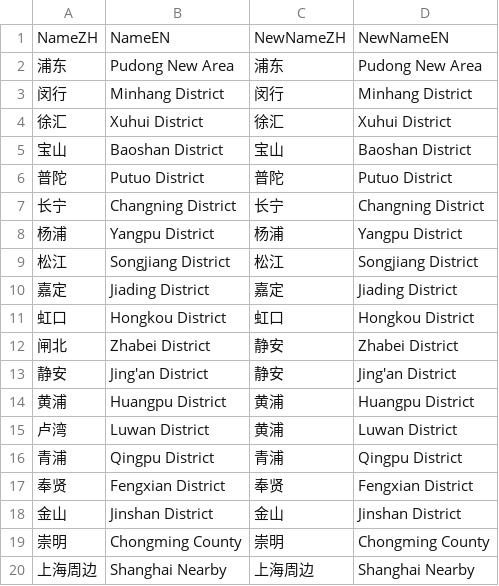
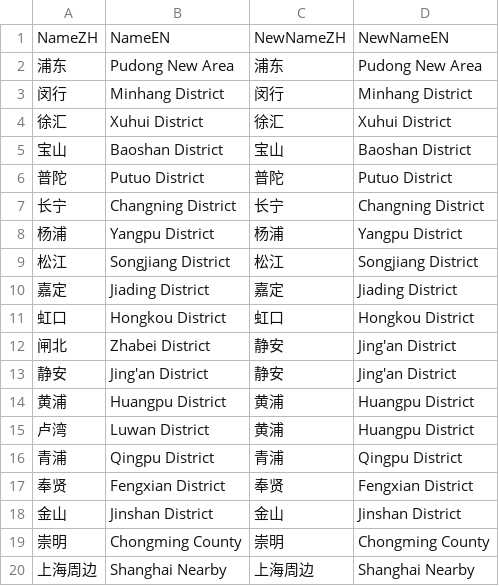
Before and after one commit to xinyu0721g/SI507_Final_Project, a CSV file: database/csv/sh_regions_Fang.csv, drawn as a sheet; the diff names each change by its address in the sheet, - before the commit and + after, or states it on an @@ line.

Commit message:
fix database

```diff
--- a/database/csv/sh_regions_Fang.csv
+++ b/database/csv/sh_regions_Fang.csv
-D12: Zhabei District
+D12: Jing'an District
-D15: Luwan District
+D15: Huangpu District
```
Also changed, not shown: database/csv/sh_regions_new.csv, 4 other files.
